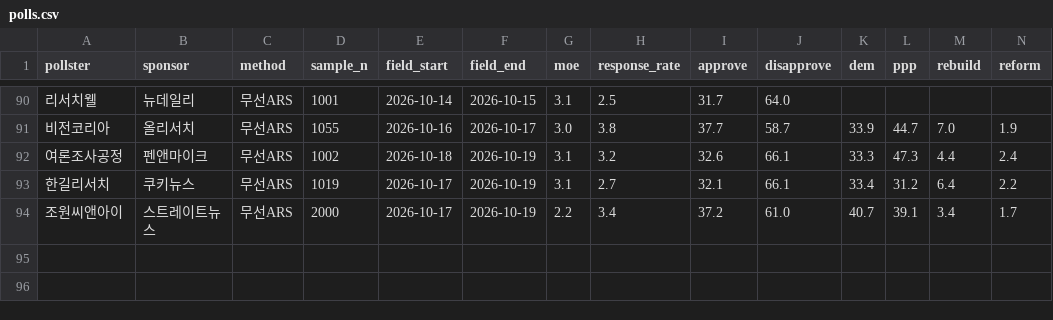
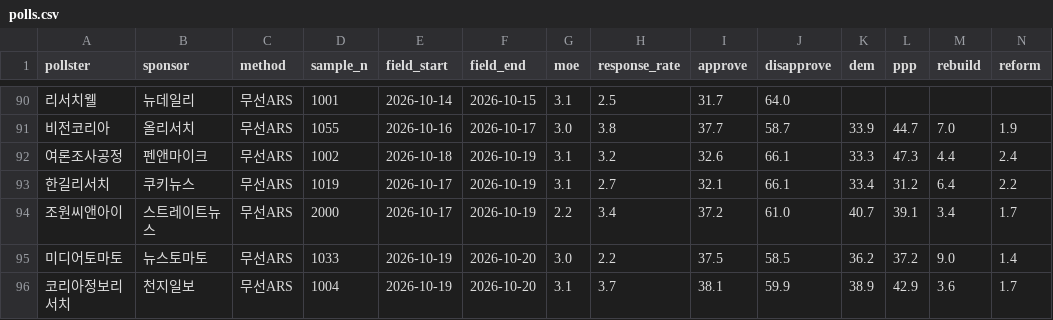
Before and after one commit to baebong3/poll-trend, a CSV file: data/polls.csv, drawn as a sheet; only a part is shown, gaps mark what is left out; rows hold the shown columns only; the diff names each change by its address in the sheet, - before the commit and + after, or states it on an @@ line.

Commit message:
여론조사 자동 갱신: 신규 2건 (2026-10-22)

```diff
--- a/data/polls.csv
+++ b/data/polls.csv
+row 95: 미디어토마토 | 뉴스토마토 | 무선ARS | 1033 | 2026-10-19 | 2026-10-20 | 3.0 | 2.2 | 37.5 | 58.5 | 36.2 | 37.2 | 9.0 | 1.4
+row 96: 코리아정보리서치 | 천지일보 | 무선ARS | 1004 | 2026-10-19 | 2026-10-20 | 3.1 | 3.7 | 38.1 | 59.9 | 38.9 | 42.9 | 3.6 | 1.7
```
